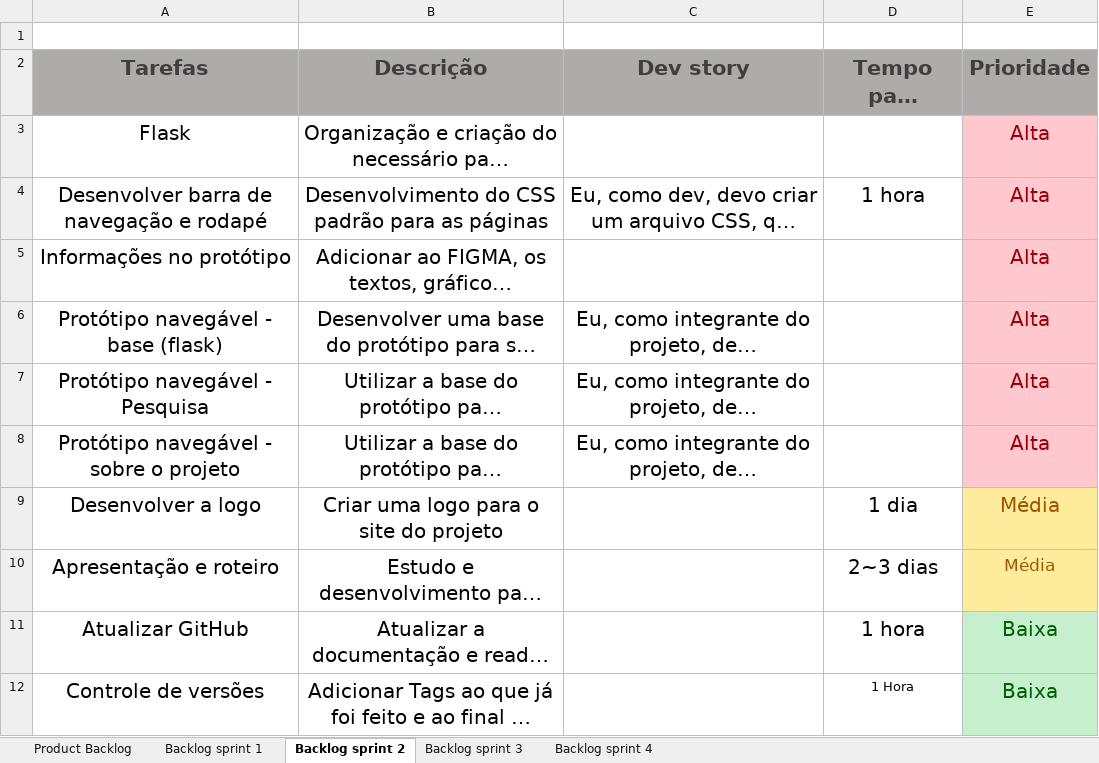
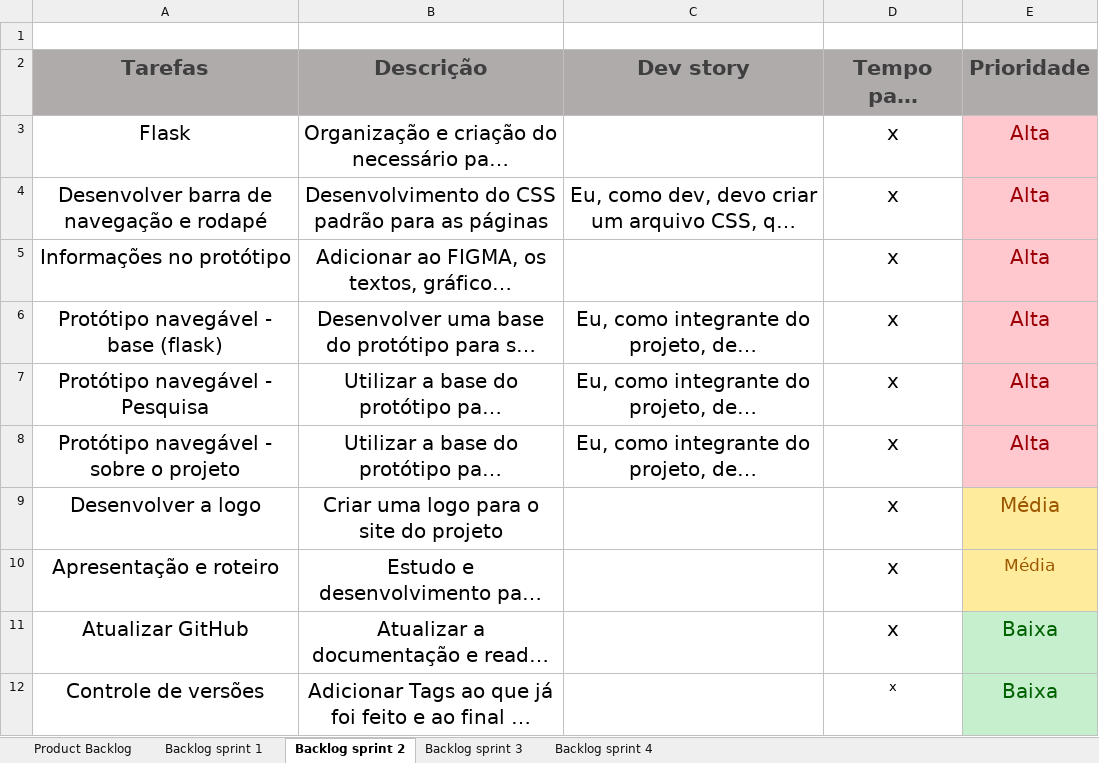
Before and after one commit to Equipe-CodeLand/API-2023.1, an Excel workbook: docs/Arquivos_técnicos/Product Backlog + sprint backlog.xlsx, sheet Backlog sprint 2, drawn as a sheet; long unchanged cells end in …; values as stored, in another font and other column widths than the file's, no borders; the diff names each change by its address in the sheet, - before the commit and + after, or states it on an @@ line.

```diff
--- a/docs/Arquivos_técnicos/Product Backlog + sprint backlog.xlsx (sheet Backlog sprint 2)
+++ b/docs/Arquivos_técnicos/Product Backlog + sprint backlog.xlsx (sheet Backlog sprint 2)
-D3 (Tempo para conclusão): (empty)
+D3 (Tempo para conclusão): x
-D4 (Tempo para conclusão): 1 hora
+D4 (Tempo para conclusão): x
-D5:D8 (Tempo para conclusão): (empty)
+D5:D8 (Tempo para conclusão): x
-D9 (Tempo para conclusão): 1 dia
+D9 (Tempo para conclusão): x
-D10 (Tempo para conclusão): 2~3 dias
+D10 (Tempo para conclusão): x
-D11 (Tempo para conclusão): 1 hora
+D11 (Tempo para conclusão): x
-D12 (Tempo para conclusão): 1 Hora
+D12 (Tempo para conclusão): x
```
Also changed, not shown: sheet Backlog sprint 3, sheet Backlog sprint 4.
